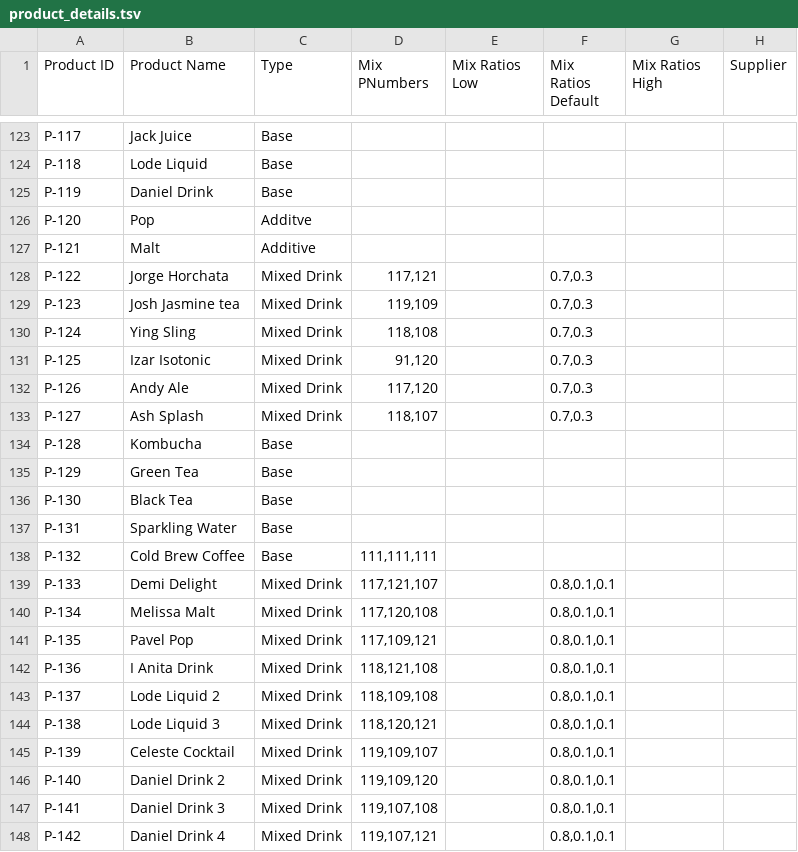
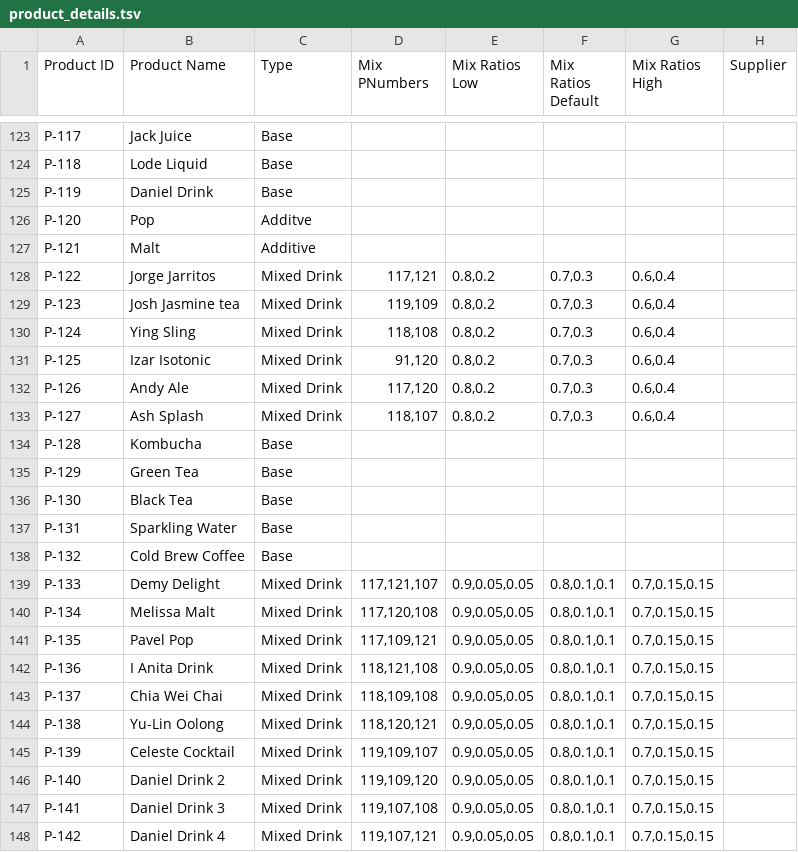
Before and after one commit to opensoapstand/station_computer, a TSV file: ui/references/products/product_details.tsv, drawn as a sheet; only a part is shown, gaps mark what is left out; the diff covers the shown part only; the diff names each change by its address in the sheet, - before the commit and + after, or states it on an @@ line.

Commit message:
Product properties update.

```diff
--- a/ui/references/products/product_details.tsv
+++ b/ui/references/products/product_details.tsv
-B128 (Product Name): Jorge Horchata
+B128 (Product Name): Jorge Jarritos
-E128:E133 (Mix Ratios Low): (empty)
+E128:E133 (Mix Ratios Low): 0.8,0.2
-G128:G133 (Mix Ratios High): (empty)
+G128:G133 (Mix Ratios High): 0.6,0.4
-D138 (Mix PNumbers): 111,111,111
+D138 (Mix PNumbers): (empty)
-B139 (Product Name): Demi Delight
+B139 (Product Name): Demy Delight
-E139:E148 (Mix Ratios Low): (empty)
+E139:E148 (Mix Ratios Low): 0.9,0.05,0.05
-G139:G148 (Mix Ratios High): (empty)
+G139:G148 (Mix Ratios High): 0.7,0.15,0.15
-B143 (Product Name): Lode Liquid 2
+B143 (Product Name): Chia Wei Chai
-B144 (Product Name): Lode Liquid 3
+B144 (Product Name): Yu-Lin Oolong
```
Also changed, not shown: 14 edited cells elsewhere in this file, 5 other files.
